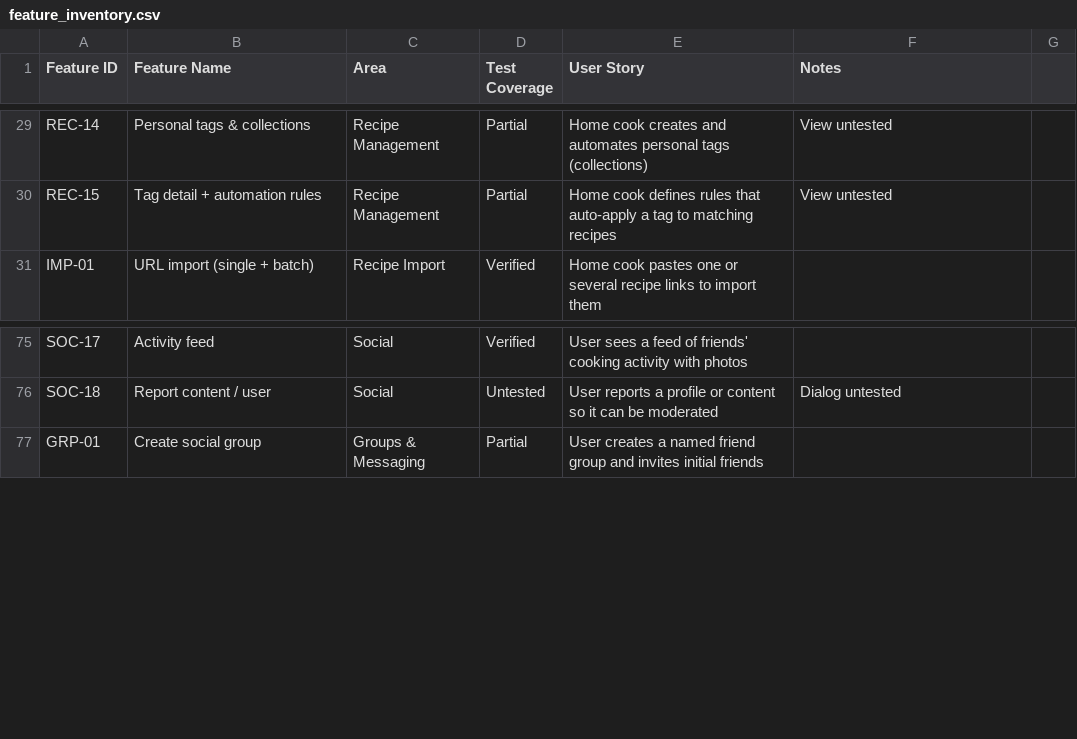
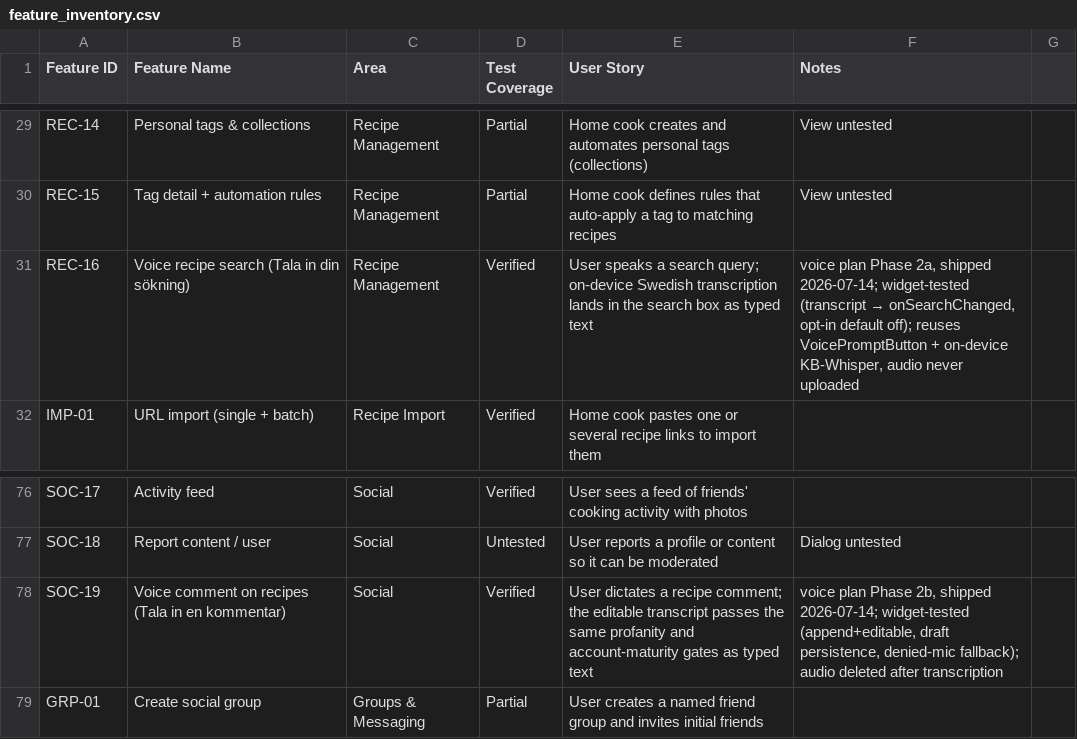
Before and after one commit to Malingisslen/butlery, a CSV file: docs/feature_inventory.csv, drawn as a sheet; only a part is shown, gaps mark what is left out; the diff names each change by its address in the sheet, - before the commit and + after, or states it on an @@ line.

```diff
--- a/docs/feature_inventory.csv
+++ b/docs/feature_inventory.csv
+row 31: REC-16 | Voice recipe search (Tala in din sökning) | Recipe Management | Verified | User speaks a search query; on-device Swedish transcription lands in the search box as typed text | voice plan Phase 2a, shipped 2026-07-14; widget-tested (transcript → onSearchChanged, opt-in default off); reuses VoicePromptButton + on-device KB-Whisper, audio never uploaded
+row 78: SOC-19 | Voice comment on recipes (Tala in en kommentar) | Social | Verified | User dictates a recipe comment; the editable transcript passes the same profanity and account-maturity gates as typed text | voice plan Phase 2b, shipped 2026-07-14; widget-tested (append+editable, draft persistence, denied-mic fallback); audio deleted after transcription
```
Also changed, not shown: 23 other files.
